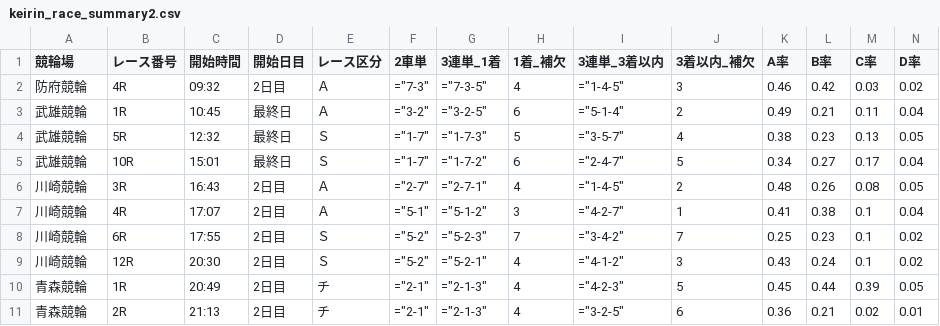
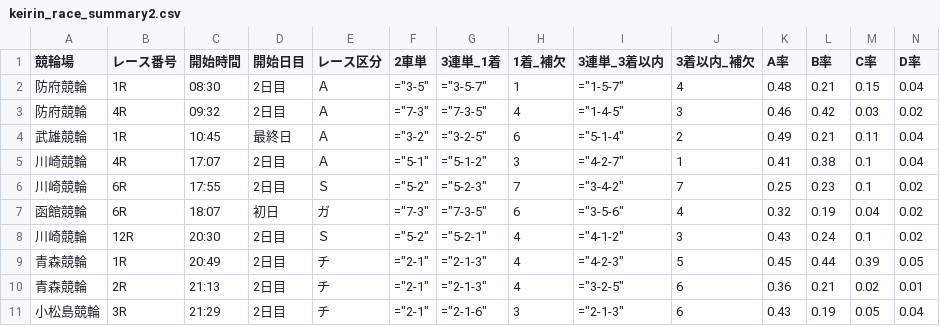
Before and after one commit to ama04149/keirin-ai, a CSV file: keirin_race_summary2.csv, drawn as a sheet; only a part is shown; removed rows and columns are numbered as before the commit, all else as after; rows hold the shown columns only; the diff names each change by its address in the sheet, - before the commit and + after, or states it on an @@ line.

```diff
--- a/keirin_race_summary2.csv
+++ b/keirin_race_summary2.csv
+row 2: 防府競輪 | 1R | 08:30 | 2日目 | Ａ | ="3-5" | ="3-5-7" | 1 | ="1-5-7" | 4 | 0.48 | 0.21 | 0.15 | 0.04
-row 4: 武雄競輪 | 5R | 12:32 | 最終日 | Ｓ | ="1-7" | ="1-7-3" | 5 | ="3-5-7" | 4 | 0.38 | 0.23 | 0.13 | 0.05
-row 5: 武雄競輪 | 10R | 15:01 | 最終日 | Ｓ | ="1-7" | ="1-7-2" | 6 | ="2-4-7" | 5 | 0.34 | 0.27 | 0.17 | 0.04
-row 6: 川崎競輪 | 3R | 16:43 | 2日目 | Ａ | ="2-7" | ="2-7-1" | 4 | ="1-4-5" | 2 | 0.48 | 0.26 | 0.08 | 0.05
+row 7: 函館競輪 | 6R | 18:07 | 初日 | ガ | ="7-3" | ="7-3-5" | 6 | ="3-5-6" | 4 | 0.32 | 0.19 | 0.04 | 0.02
+row 11: 小松島競輪 | 3R | 21:29 | 2日目 | チ | ="2-1" | ="2-1-6" | 3 | ="2-1-3" | 6 | 0.43 | 0.19 | 0.05 | 0.04
```
Also changed, not shown: keirin_race_summary.csv, keirin_race_summary3.csv, 2 other files.
